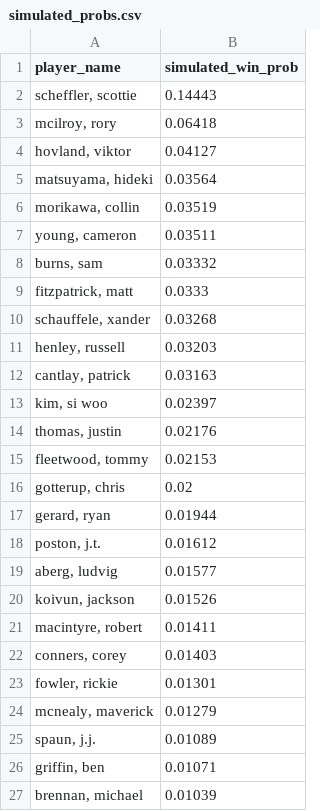
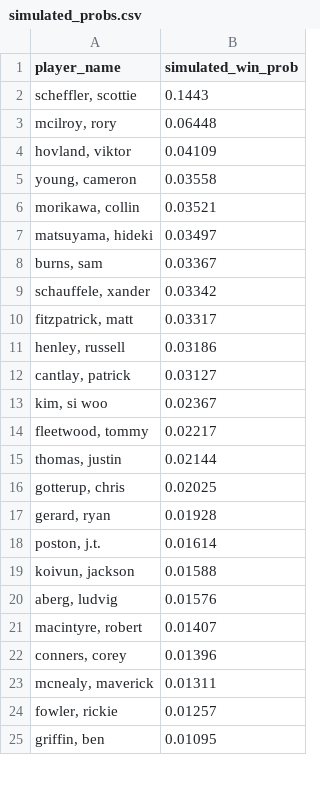
Before and after one commit to mslade50/sims_process, a CSV file: dashboard_data/simulated_probs.csv, drawn as a sheet; only a part is shown; the diff covers the shown part only.

```diff
--- a/dashboard_data/simulated_probs.csv
+++ b/dashboard_data/simulated_probs.csv
@@ -1,27 +1,25 @@
 player_name,simulated_win_prob
-"scheffler, scottie",0.14443
-"mcilroy, rory",0.06418
-"hovland, viktor",0.04127
-"matsuyama, hideki",0.03564
-"morikawa, collin",0.03519
-"young, cameron",0.03511
-"burns, sam",0.03332
-"fitzpatrick, matt",0.0333
-"schauffele, xander",0.03268
-"henley, russell",0.03203
-"cantlay, patrick",0.03163
-"kim, si woo",0.02397
-"thomas, justin",0.02176
-"fleetwood, tommy",0.02153
-"gotterup, chris",0.02
-"gerard, ryan",0.01944
-"poston, j.t.",0.01612
-"aberg, ludvig",0.01577
-"koivun, jackson",0.01526
-"macintyre, robert",0.01411
-"conners, corey",0.01403
-"fowler, rickie",0.01301
-"mcnealy, maverick",0.01279
-"spaun, j.j.",0.01089
-"griffin, ben",0.01071
-"brennan, michael",0.01039
+"scheffler, scottie",0.1443
+"mcilroy, rory",0.06448
+"hovland, viktor",0.04109
+"young, cameron",0.03558
+"morikawa, collin",0.03521
+"matsuyama, hideki",0.03497
+"burns, sam",0.03367
+"schauffele, xander",0.03342
+"fitzpatrick, matt",0.03317
+"henley, russell",0.03186
+"cantlay, patrick",0.03127
+"kim, si woo",0.02367
+"fleetwood, tommy",0.02217
+"thomas, justin",0.02144
+"gotterup, chris",0.02025
+"gerard, ryan",0.01928
+"poston, j.t.",0.01614
+"koivun, jackson",0.01588
+"aberg, ludvig",0.01576
+"macintyre, robert",0.01407
+"conners, corey",0.01396
+"mcnealy, maverick",0.01311
+"fowler, rickie",0.01257
+"griffin, ben",0.01095
```
Also changed, not shown: 13 added rows, 11 removed rows and 32 edited cells elsewhere in this file, dashboard_data/finish_equity_pre.csv, dashboard_data/weather_impact.csv, 6 other files.
